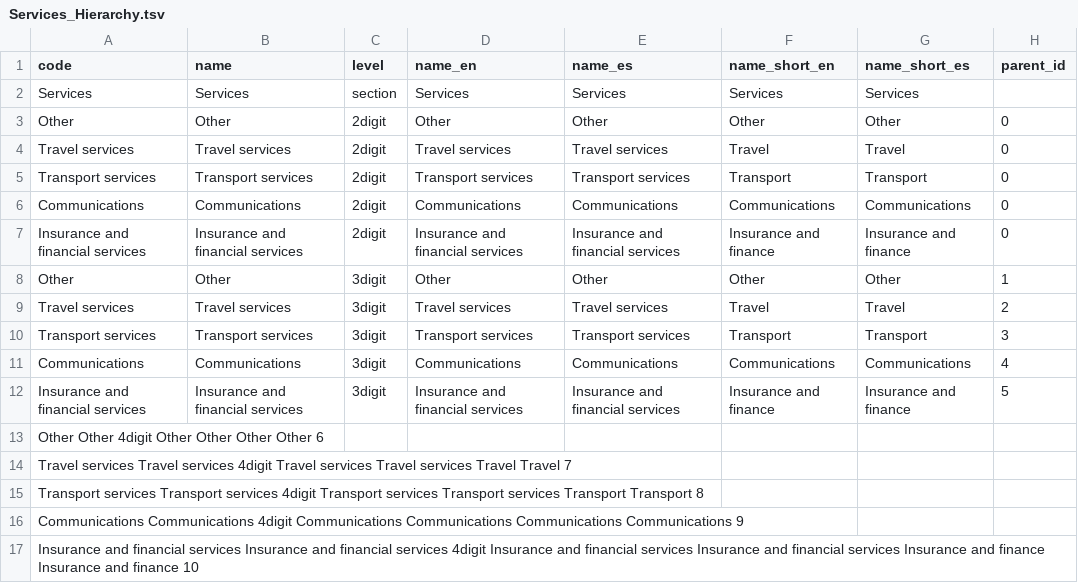
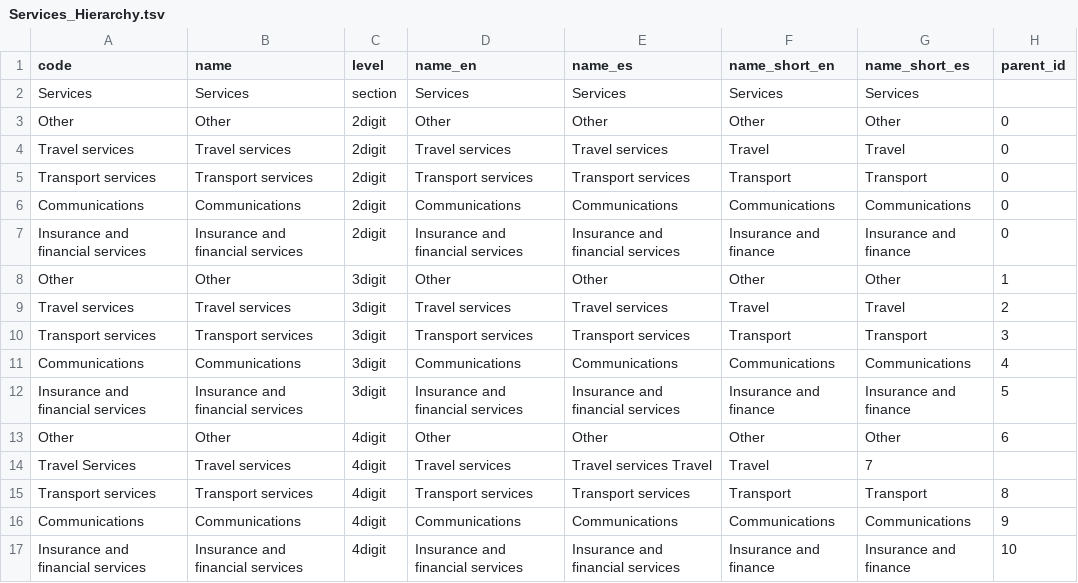
Before and after one commit to cid-harvard/classifications, a TSV file: product/SITC/IntlAtlas/in/Services_Hierarchy.tsv, drawn as a sheet; removed rows and columns are numbered as before the commit, all else as after; the diff names each change by its address in the sheet, - before the commit and + after, or states it on an @@ line.

Commit message:
sublime was changing tabs to spaces, which is bad for a TSV

```diff
--- a/product/SITC/IntlAtlas/in/Services_Hierarchy.tsv
+++ b/product/SITC/IntlAtlas/in/Services_Hierarchy.tsv
-row 13: Other Other 4digit Other Other Other Other 6
-row 14: Travel services Travel services 4digit Travel services Travel services Travel Travel 7
-row 15: Transport services Transport services 4digit Transport services Transport services Transport Transport 8
-row 16: Communications Communications 4digit Communications Communications Communications Communications 9
-row 17: Insurance and financial services Insurance and financial services 4digit Insurance and financial services Insurance and financial services Insurance and finance Insurance and finance 10
+row 13: Other | Other | 4digit | Other | Other | Other | Other | 6
+row 14: Travel Services | Travel services | 4digit | Travel services | Travel services Travel | Travel | 7
+row 15: Transport services | Transport services | 4digit | Transport services | Transport services | Transport | Transport | 8
+row 16: Communications | Communications | 4digit | Communications | Communications | Communications | Communications | 9
+row 17: Insurance and financial services | Insurance and financial services | 4digit | Insurance and financial services | Insurance and financial services | Insurance and finance | Insurance and finance | 10
```
